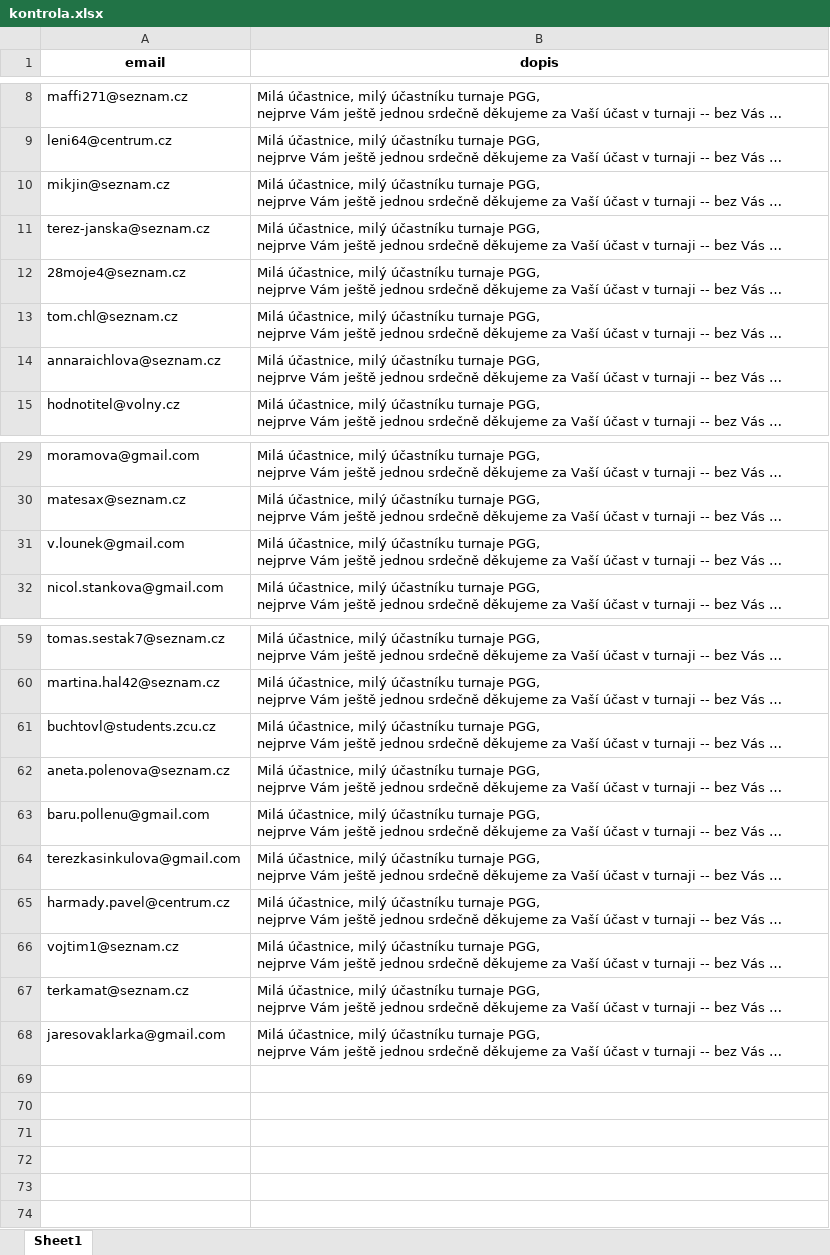
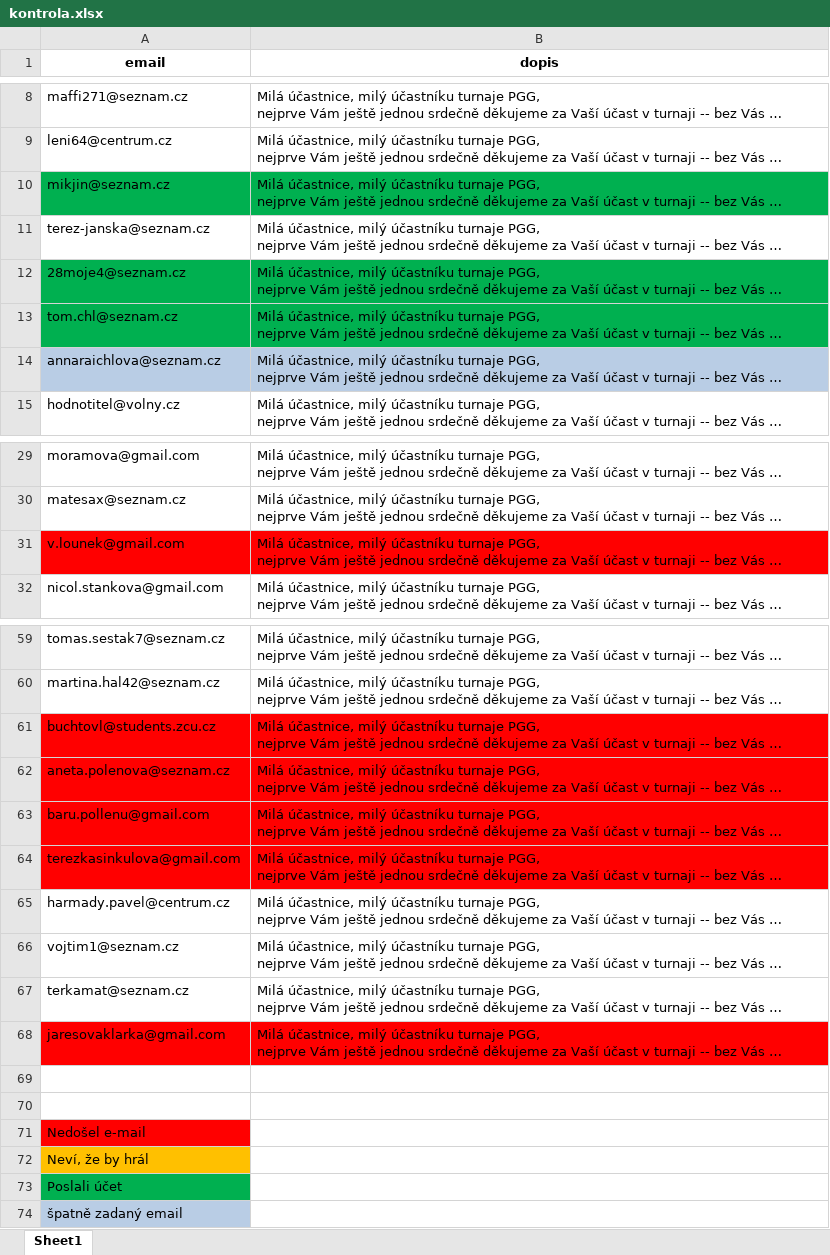
Before and after one commit to frantisek901/Pavlina, an Excel workbook: kontrola.xlsx, sheet Sheet1, drawn as a sheet; only a part is shown, gaps mark what is left out; long unchanged cells end in …; values as stored, in another font and other column widths than the file's, no borders; the diff covers the shown part only; the diff names each change by its address in the sheet, - before the commit and + after, or states it on an @@ line.

```diff
--- a/kontrola.xlsx (sheet Sheet1)
+++ b/kontrola.xlsx (sheet Sheet1)
-A10:B10 fill: none
+A10:B10 fill: #00B050
-A12:B13 fill: none
+A12:B13 fill: #00B050
-A14:B14 fill: none
+A14:B14 fill: #B9CDE5
-A31:B31 fill: none
+A31:B31 fill: #FF0000
-A61:B64 fill: none
+A61:B64 fill: #FF0000
-A68:B68 fill: none
+A68:B68 fill: #FF0000
+row 69: (empty)
+row 70: (empty)
+row 71: Nedošel e-mail
+row 72: Neví, že by hrál
+row 73: Poslali účet
+row 74: špatně zadaný email
```
Also changed, not shown: cell formats elsewhere in this sheet, 6 other files.
